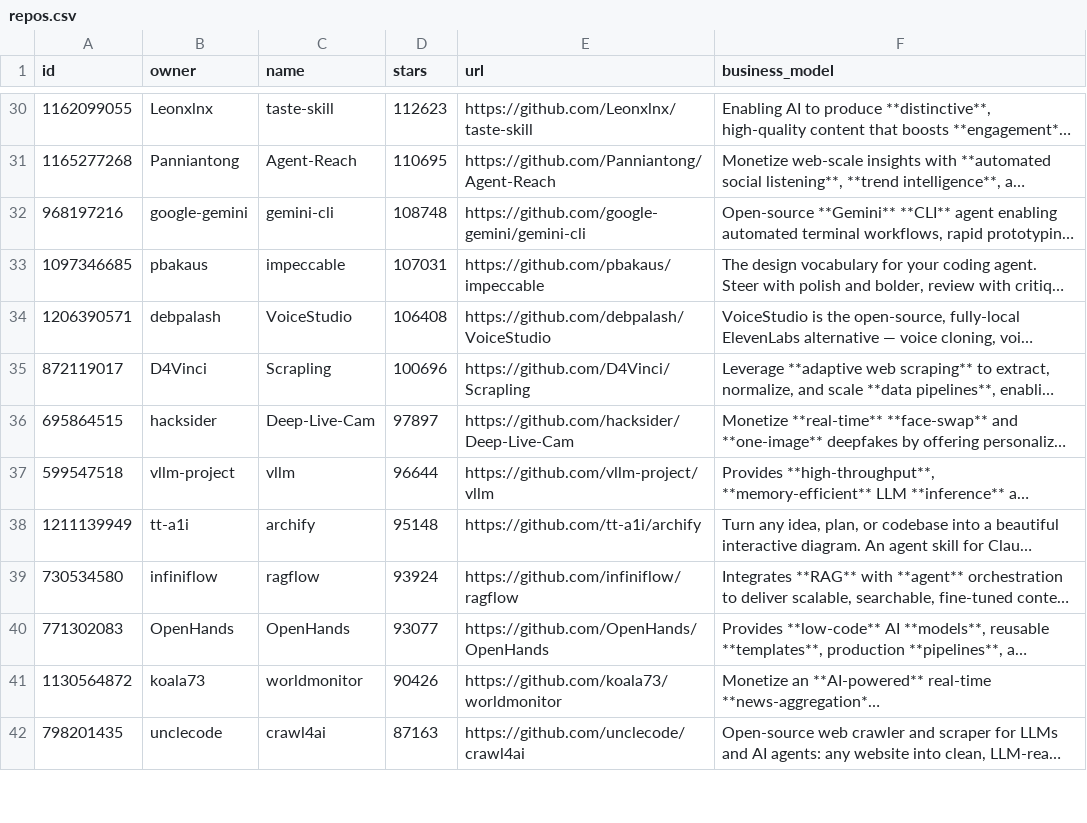
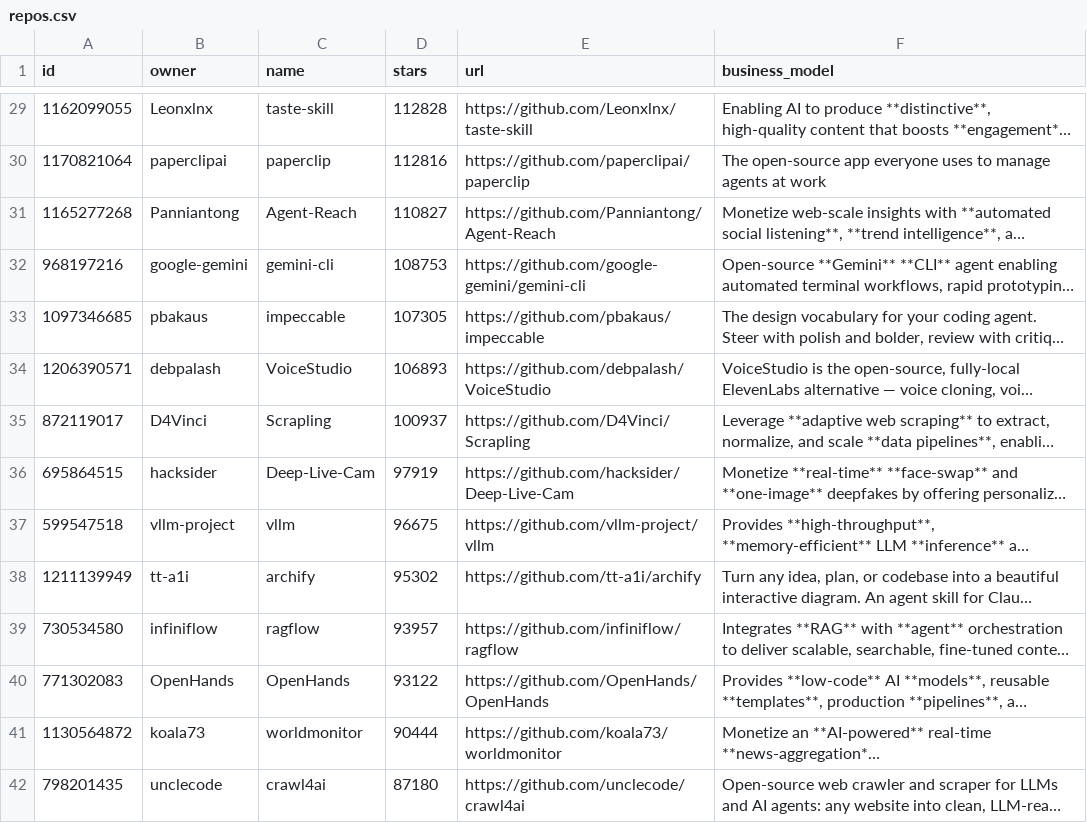
Before and after one commit to garylab/MakeMoneyWithAI, a CSV file: repos.csv, drawn as a sheet; only a part is shown, gaps mark what is left out; long unchanged cells end in …; addresses are those after the commit; the diff covers the shown part only; the diff names each change by its address in the sheet, - before the commit and + after, or states it on an @@ line.

```diff
--- a/repos.csv
+++ b/repos.csv
-D29 (stars): 112623
+D29 (stars): 112828
+row 30: 1170821064 | paperclipai | paperclip | 112816 | https://github.com/paperclipai/paperclip | The open-source app everyone uses to manage agents at work
-D31 (stars): 110695
+D31 (stars): 110827
-D32 (stars): 108748
+D32 (stars): 108753
-D33 (stars): 107031
+D33 (stars): 107305
-D34 (stars): 106408
+D34 (stars): 106893
-D35 (stars): 100696
+D35 (stars): 100937
-D36 (stars): 97897
+D36 (stars): 97919
-D37 (stars): 96644
+D37 (stars): 96675
-D38 (stars): 95148
+D38 (stars): 95302
-D39 (stars): 93924
+D39 (stars): 93957
-D40 (stars): 93077
+D40 (stars): 93122
-D41 (stars): 90426
+D41 (stars): 90444
-D42 (stars): 87163
+D42 (stars): 87180
```
Also changed, not shown: 4 added rows, 5 removed rows and 80 edited cells elsewhere in this file, 1 other file.
